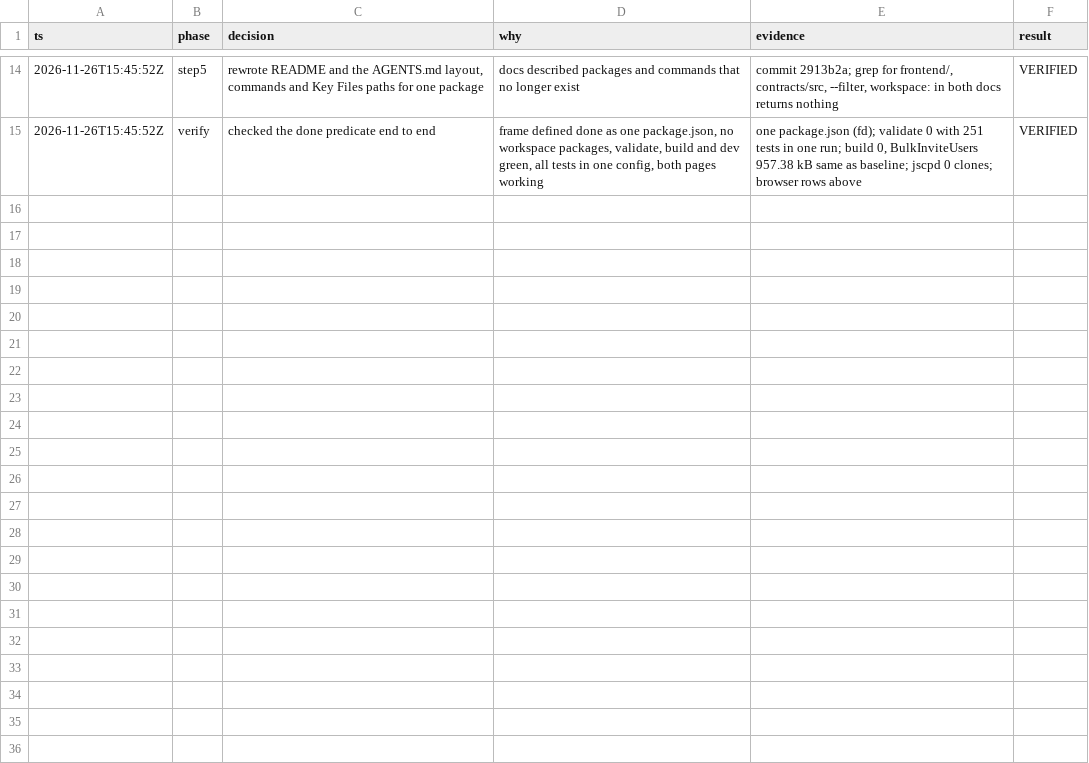
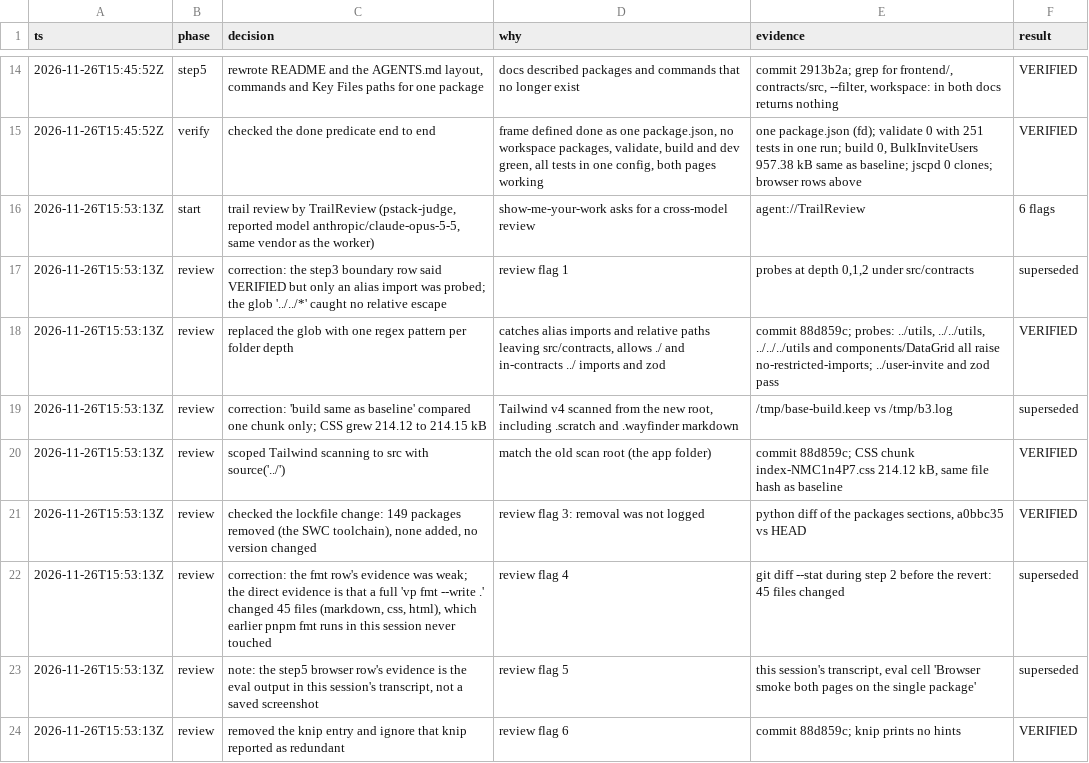
Before and after one commit to diginex-jeff-li/tabular-poc, a TSV file: .audit/single-package.tsv, drawn as a sheet; only a part is shown, gaps mark what is left out; the diff names each change by its address in the sheet, - before the commit and + after, or states it on an @@ line.

Commit message:
chore(audit): log the review findings and fixes

```diff
--- a/.audit/single-package.tsv
+++ b/.audit/single-package.tsv
+row 16: 2026-11-26T15:53:13Z | start | trail review by TrailReview (pstack-judge, reported model anthropic/claude-opus-5-5, same vendor as the worker) | show-me-your-work asks for a cross-model review | agent://TrailReview | 6 flags
+row 17: 2026-11-26T15:53:13Z | review | correction: the step3 boundary row said VERIFIED but only an alias import was probed; the glob '../../*' caught no relative escape | review flag 1 | probes at depth 0,1,2 under src/contracts | superseded
+row 18: 2026-11-26T15:53:13Z | review | replaced the glob with one regex pattern per folder depth | catches alias imports and relative paths leaving src/contracts, allows ./ and in-contracts ../ imports and zod | commit 88d859c; probes: ../utils, ../../utils, ../../../utils and components/DataGrid all raise no-restricted-imports; ../user-invite and zod pass | VERIFIED
+row 19: 2026-11-26T15:53:13Z | review | correction: 'build same as baseline' compared one chunk only; CSS grew 214.12 to 214.15 kB | Tailwind v4 scanned from the new root, including .scratch and .wayfinder markdown | /tmp/base-build.keep vs /tmp/b3.log | superseded
+row 20: 2026-11-26T15:53:13Z | review | scoped Tailwind scanning to src with source('../') | match the old scan root (the app folder) | commit 88d859c; CSS chunk index-NMC1n4P7.css 214.12 kB, same file hash as baseline | VERIFIED
+row 21: 2026-11-26T15:53:13Z | review | checked the lockfile change: 149 packages removed (the SWC toolchain), none added, no version changed | review flag 3: removal was not logged | python diff of the packages sections, a0bbc35 vs HEAD | VERIFIED
+row 22: 2026-11-26T15:53:13Z | review | correction: the fmt row's evidence was weak; the direct evidence is that a full 'vp fmt --write .' changed 45 files (markdown, css, html), which earlier pnpm fmt runs in this session never touched | review flag 4 | git diff --stat during step 2 before the revert: 45 files changed | superseded
+row 23: 2026-11-26T15:53:13Z | review | note: the step5 browser row's evidence is the eval output in this session's transcript, not a saved screenshot | review flag 5 | this session's transcript, eval cell 'Browser smoke both pages on the single package' | superseded
+row 24: 2026-11-26T15:53:13Z | review | removed the knip entry and ignore that knip reported as redundant | review flag 6 | commit 88d859c; knip prints no hints | VERIFIED
```
